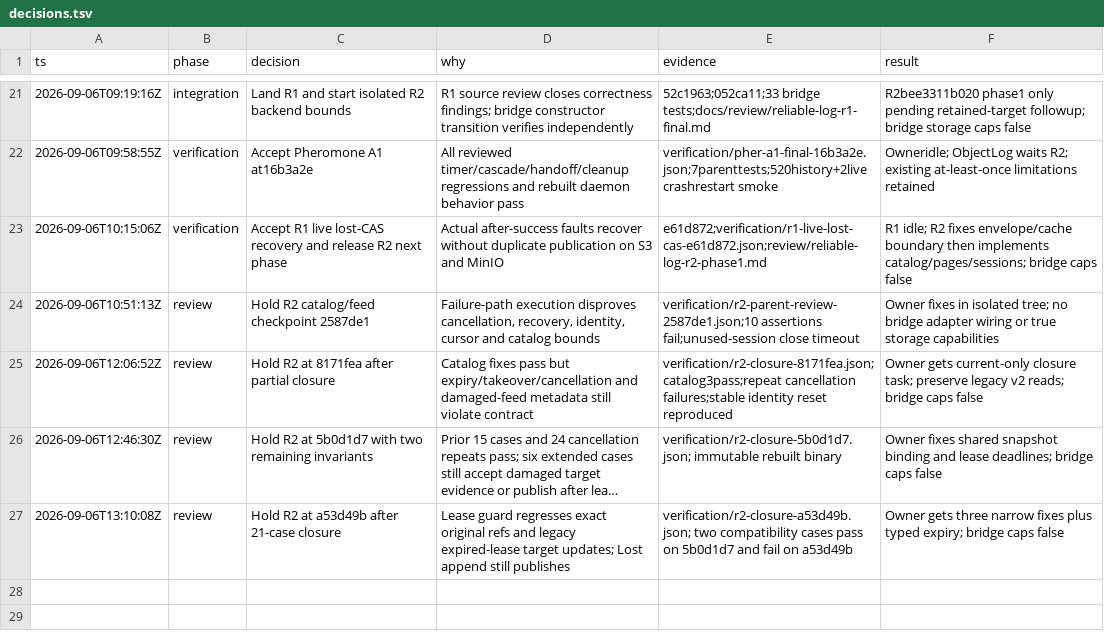
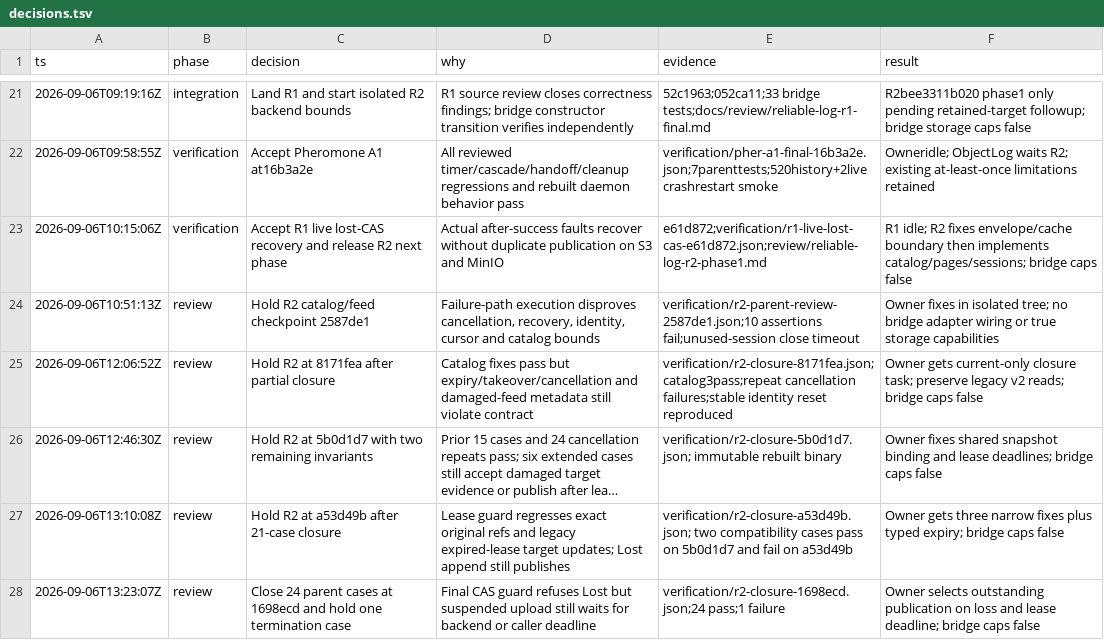
Before and after one commit to honeybeehq/comb, a TSV file: docs/implementation/reliable-log/decisions.tsv, drawn as a sheet; only a part is shown, gaps mark what is left out; long unchanged cells end in …; the diff names each change by its address in the sheet, - before the commit and + after, or states it on an @@ line.

Commit message:
docs: narrow R2 closure to outstanding-call termination

```diff
--- a/docs/implementation/reliable-log/decisions.tsv
+++ b/docs/implementation/reliable-log/decisions.tsv
+row 28: 2026-09-06T13:23:07Z | review | Close 24 parent cases at 1698ecd and hold one termination case | Final CAS guard refuses Lost but suspended upload still waits for backend or caller deadline | verification/r2-closure-1698ecd.json;24 pass;1 failure | Owner selects outstanding publication on loss and lease deadline; bridge caps false
```
Also changed, not shown: 5 other files.
